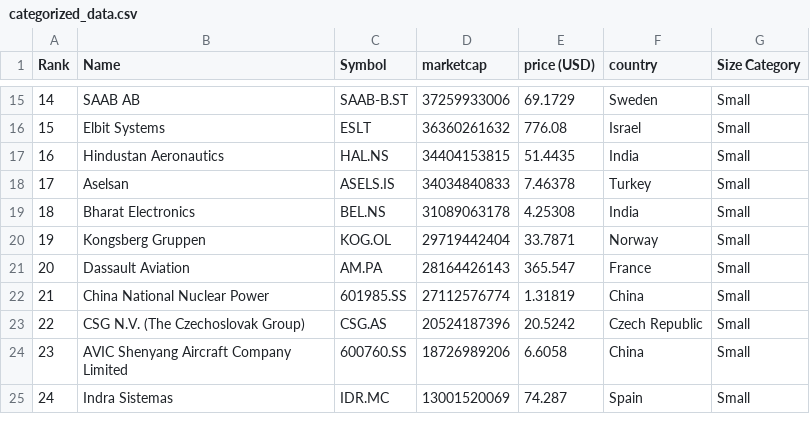
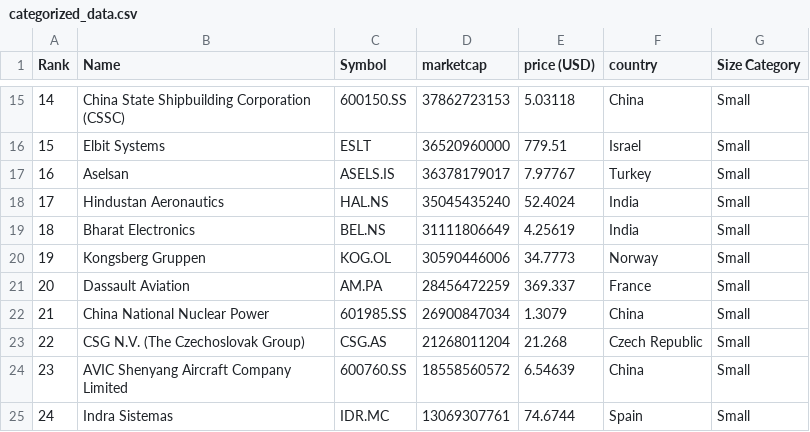
Before and after one commit to artfisica/taller-venezuela-junio-2024, a CSV file: categorized_data.csv, drawn as a sheet; only a part is shown, gaps mark what is left out; the diff covers the shown part only.

```diff
--- a/categorized_data.csv
+++ b/categorized_data.csv
@@ -15,11 +15,11 @@ Rank,Name,Symbol,marketcap,price (USD),country,Size Category
-14,SAAB AB,SAAB-B.ST,37259933006,69.1729,Sweden,Small
-15,Elbit Systems,ESLT,36360261632,776.08,Israel,Small
-16,Hindustan Aeronautics,HAL.NS,34404153815,51.4435,India,Small
-17,Aselsan,ASELS.IS,34034840833,7.46378,Turkey,Small
-18,Bharat Electronics,BEL.NS,31089063178,4.25308,India,Small
-19,Kongsberg Gruppen,KOG.OL,29719442404,33.7871,Norway,Small
-20,Dassault Aviation,AM.PA,28164426143,365.547,France,Small
-21,China National Nuclear Power,601985.SS,27112576774,1.31819,China,Small
-22,CSG N.V. (The Czechoslovak Group),CSG.AS,20524187396,20.5242,Czech Republic,Small
-23,AVIC Shenyang Aircraft Company Limited,600760.SS,18726989206,6.6058,China,Small
-24,Indra Sistemas,IDR.MC,13001520069,74.287,Spain,Small
+14,China State Shipbuilding Corporation (CSSC),600150.SS,37862723153,5.03118,China,Small
+15,Elbit Systems,ESLT,36520960000,779.51,Israel,Small
+16,Aselsan,ASELS.IS,36378179017,7.97767,Turkey,Small
+17,Hindustan Aeronautics,HAL.NS,35045435240,52.4024,India,Small
+18,Bharat Electronics,BEL.NS,31111806649,4.25619,India,Small
+19,Kongsberg Gruppen,KOG.OL,30590446006,34.7773,Norway,Small
+20,Dassault Aviation,AM.PA,28456472259,369.337,France,Small
+21,China National Nuclear Power,601985.SS,26900847034,1.3079,China,Small
+22,CSG N.V. (The Czechoslovak Group),CSG.AS,21268011204,21.268,Czech Republic,Small
+23,AVIC Shenyang Aircraft Company Limited,600760.SS,18558560572,6.54639,China,Small
+24,Indra Sistemas,IDR.MC,13069307761,74.6744,Spain,Small
```
Also changed, not shown: 127 edited cells elsewhere in this file, data.csv.
